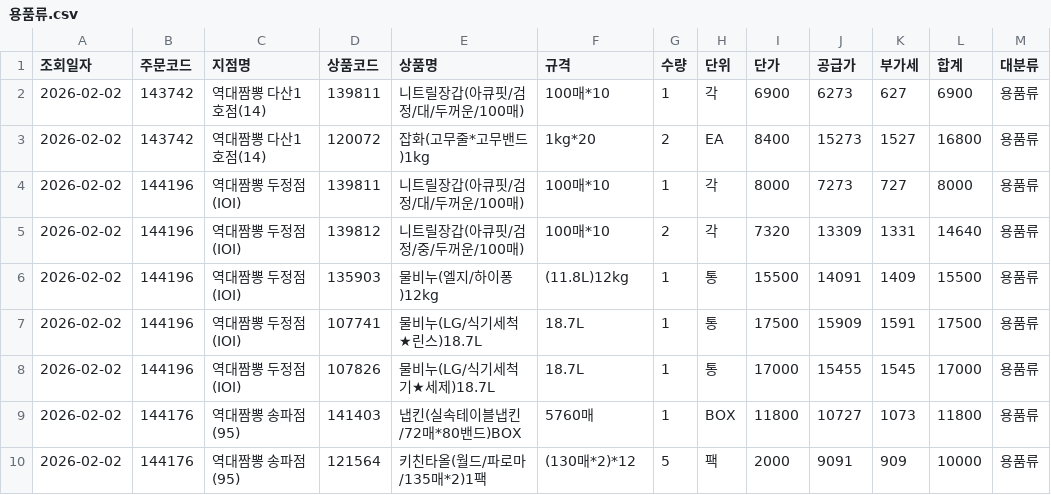
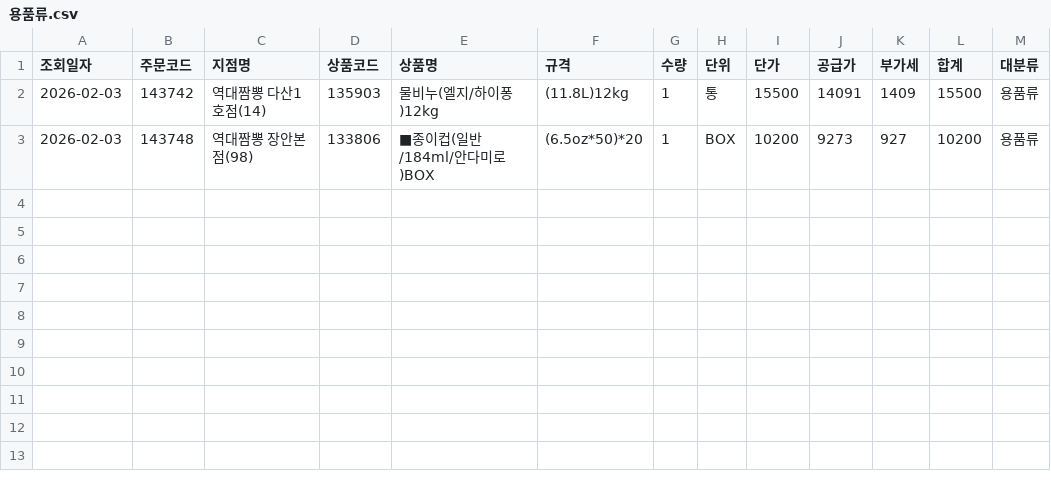
Before and after one commit to dampd21/Sajodaerim, a CSV file: output/by_category/용품류.csv, drawn as a sheet.

```diff
--- a/output/by_category/용품류.csv
+++ b/output/by_category/용품류.csv
@@ -1,10 +1,3 @@
 조회일자,주문코드,지점명,상품코드,상품명,규격,수량,단위,단가,공급가,부가세,합계,대분류
-2026-02-02,143742,역대짬뽕 다산1호점(14),139811,니트릴장갑(아큐핏/검정/대/두꺼운/100매),100매*10,1,각,6900,6273,627,6900,용품류
-2026-02-02,143742,역대짬뽕 다산1호점(14),120072,잡화(고무줄*고무밴드)1kg,1kg*20,2,EA,8400,15273,1527,16800,용품류
-2026-02-02,144196,역대짬뽕 두정점(IOI),139811,니트릴장갑(아큐핏/검정/대/두꺼운/100매),100매*10,1,각,8000,7273,727,8000,용품류
-2026-02-02,144196,역대짬뽕 두정점(IOI),139812,니트릴장갑(아큐핏/검정/중/두꺼운/100매),100매*10,2,각,7320,13309,1331,14640,용품류
-2026-02-02,144196,역대짬뽕 두정점(IOI),135903,물비누(엘지/하이퐁)12kg,(11.8L)12kg,1,통,15500,14091,1409,15500,용품류
-2026-02-02,144196,역대짬뽕 두정점(IOI),107741,물비누(LG/식기세척★린스)18.7L,18.7L,1,통,17500,15909,1591,17500,용품류
-2026-02-02,144196,역대짬뽕 두정점(IOI),107826,물비누(LG/식기세척기★세제)18.7L,18.7L,1,통,17000,15455,1545,17000,용품류
-2026-02-02,144176,역대짬뽕 송파점(95),141403,냅킨(실속테이블냅킨/72매*80밴드)BOX,5760매,1,BOX,11800,10727,1073,11800,용품류
-2026-02-02,144176,역대짬뽕 송파점(95),121564,키친타올(월드/파로마/135매*2)1팩,(130매*2)*12,5,팩,2000,9091,909,10000,용품류
+2026-02-03,143742,역대짬뽕 다산1호점(14),135903,물비누(엘지/하이퐁)12kg,(11.8L)12kg,1,통,15500,14091,1409,15500,용품류
+2026-02-03,143748,역대짬뽕 장안본점(98),133806,■종이컵(일반/184ml/안다미로)BOX,(6.5oz*50)*20,1,BOX,10200,9273,927,10200,용품류
```
Also changed, not shown: output/by_category/수산물류.csv, output/by_category/축산물류.csv, 9 other files.
